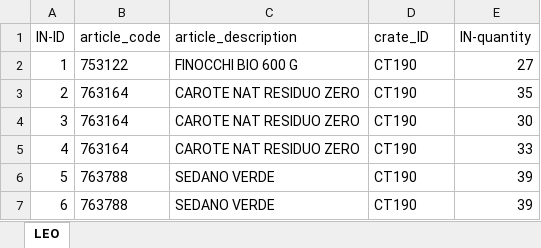
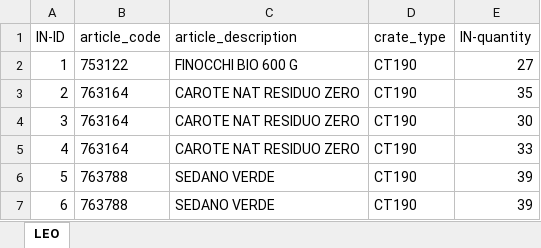
Before and after one commit to leowollf/fruit_salad, an Excel workbook: Infeed_Test.xlsx, sheet LEO, drawn as a sheet; only a part is shown; values as stored, in another font and other column widths than the file's, no borders; table styles not drawn; the diff names each change by its address in the sheet, - before the commit and + after, or states it on an @@ line.

Commit message:
- implementation of CONFIG-file with various meta-functions that are useful in INFEED- or OUTFEED-file (see specific description Above each function) - Adjustment of INFEED-file: including a Validation that the crate type from the Excel file is part of the predefined list. - OUTFEED-file: a) Import functions from CONFIG-file, b) adjust class Order to defined columns in the Excel, c)insert new outfeed logic based on 4 stacks and considering stack height (1st draft, must be improved)

```diff
--- a/Infeed_Test.xlsx (sheet LEO)
+++ b/Infeed_Test.xlsx (sheet LEO)
-D1: crate_ID
+D1: crate_type
```
Also changed, not shown: Outfeed_Test.xlsx, 3 other files.
